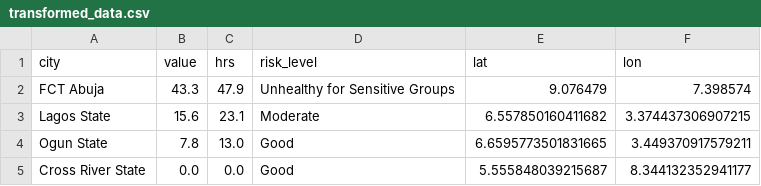
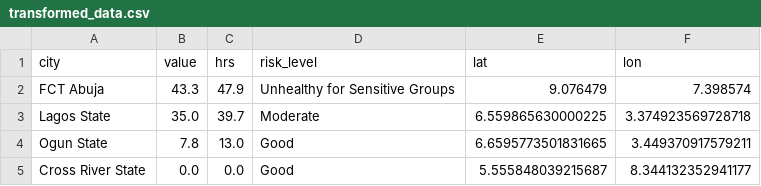
Before and after one commit to ademosuoluwatobi-cloud/airguard-ng, a CSV file: transformed_data.csv, drawn as a sheet.

```diff
--- a/transformed_data.csv
+++ b/transformed_data.csv
@@ -2,3 +2,3 @@ city,value,hrs,risk_level,lat,lon
 FCT Abuja,43.3,47.9,Unhealthy for Sensitive Groups,9.076479,7.398574
-Lagos State,15.6,23.1,Moderate,6.557850160411682,3.374437306907215
+Lagos State,35.0,39.7,Moderate,6.559865630000225,3.374923569728718
 Ogun State,7.8,13.0,Good,6.6595773501831665,3.449370917579211
```
Also changed, not shown: sensor_locations.csv, 1 other file.
